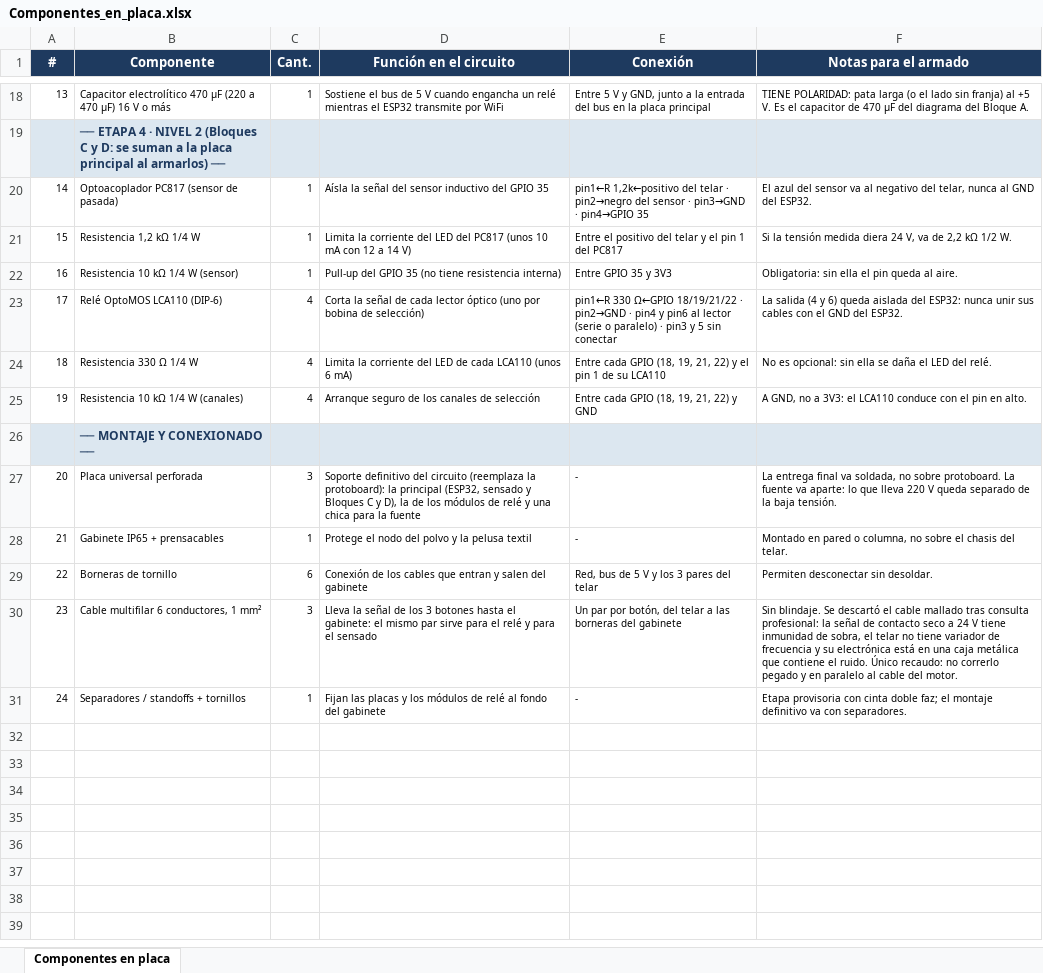
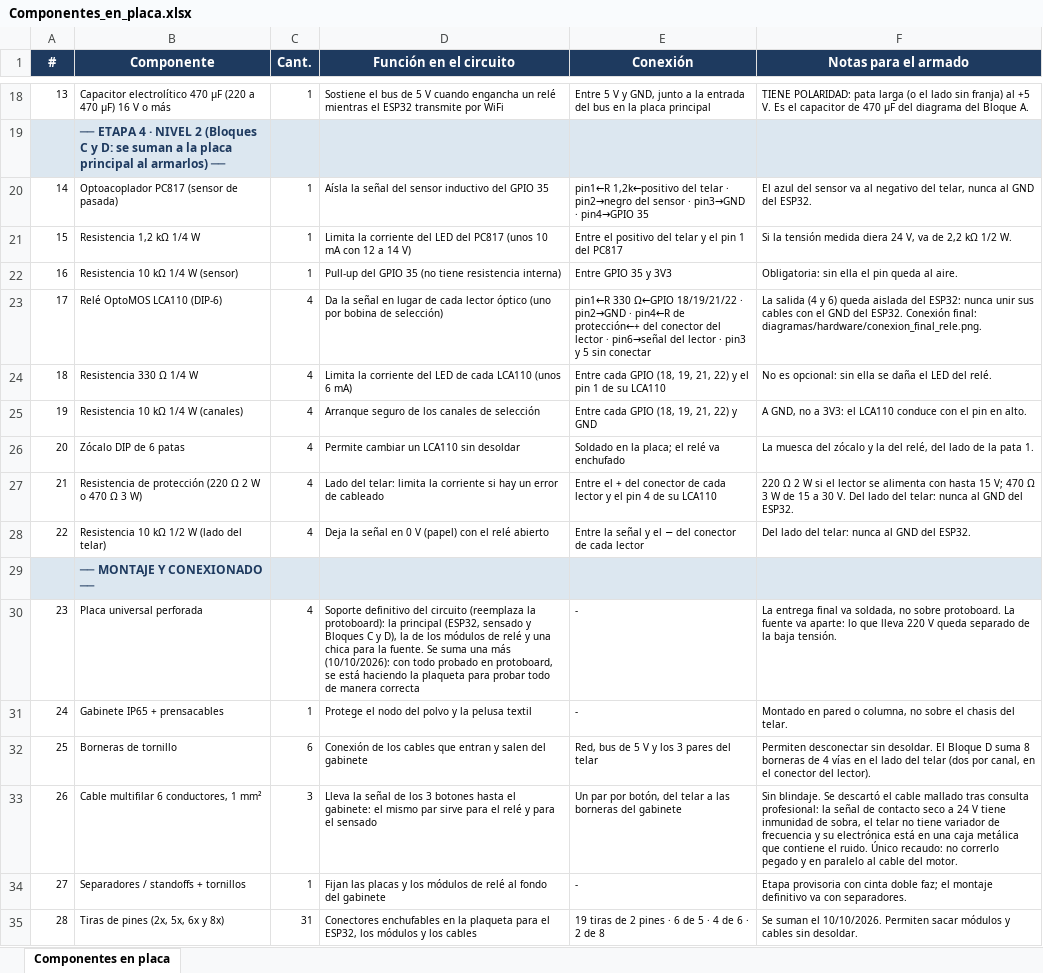
Before and after one commit to manfredojuanignacio08-prog/control_insercion_trama, an Excel workbook: documentacion_proyecto/Componentes_en_placa.xlsx, sheet Componentes en placa, drawn as a sheet; only a part is shown, gaps mark what is left out; values as stored, in another font and other column widths than the file's, no borders; addresses are those after the commit; the diff names each change by its address in the sheet, - before the commit and + after, or states it on an @@ line.

```diff
--- a/documentacion_proyecto/Componentes_en_placa.xlsx (sheet Componentes en placa)
+++ b/documentacion_proyecto/Componentes_en_placa.xlsx (sheet Componentes en placa)
-D23 (Función en el circuito): Corta la señal de cada…
+D23 (Función en el circuito): Da la señal en lugar de cada…
-E23 (Conexión): …pin2→GND · pin4 y pin6 al lector (serie o paralelo) · pin3…
+E23 (Conexión): …pin2→GND · pin4←R de protección←+ del conector del lector · pin6→señal del lector · pin3…
-F23 (Notas para el armado): …del ESP32.
+F23 (Notas para el armado): …del ESP32. Conexión final: diagramas/hardware/conexion_final_rele.png.
+row 26: 20 | Zócalo DIP de 6 patas | 4 | Permite cambiar un LCA110 sin desoldar | Soldado en la placa; el relé va enchufado | La muesca del zócalo y la del relé, del lado de la pata 1.
+row 27: 21 | Resistencia de protección (220 Ω 2 W o 470 Ω 3 W) | 4 | Lado del telar: limita la corriente si hay un error de cableado | Entre el + del conector de cada lector y el pin 4 de su LCA110 | 220 Ω 2 W si el lector se alimenta con hasta 15 V; 470 Ω 3 W de 15 a 30 V. Del lado del telar: nunca al GND del ESP32.
+row 28: 22 | Resistencia 10 kΩ 1/2 W (lado del telar) | 4 | Deja la señal en 0 V (papel) con el relé abierto | Entre la señal y el − del conector de cada lector | Del lado del telar: nunca al GND del ESP32.
@@ column A (#) renumbered between rows 30 and 34 @@
-C30 (Cant.): 3
+C30 (Cant.): 4
-D30 (Función en el circuito): …para la fuente
+D30 (Función en el circuito): …para la fuente. Se suma una más (10/10/2026): con todo probado en protoboard, se está haciendo la plaqueta para probar todo de manera correcta
-F32 (Notas para el armado): …sin desoldar.
+F32 (Notas para el armado): …sin desoldar. El Bloque D suma 8 borneras de 4 vías en el lado del telar (dos por canal, en el conector del lector).
+row 35: 28 | Tiras de pines (2x, 5x, 6x y 8x) | 31 | Conectores enchufables en la plaqueta para el ESP32, los módulos y los cables | 19 tiras de 2 pines · 6 de 5 · 4 de 6 · 2 de 8 | Se suman el 10/10/2026. Permiten sacar módulos y cables sin desoldar.
```
Also changed, not shown: documentacion_proyecto/Lista_de_componentes_Control_Trama.xlsx, 31 other files.
